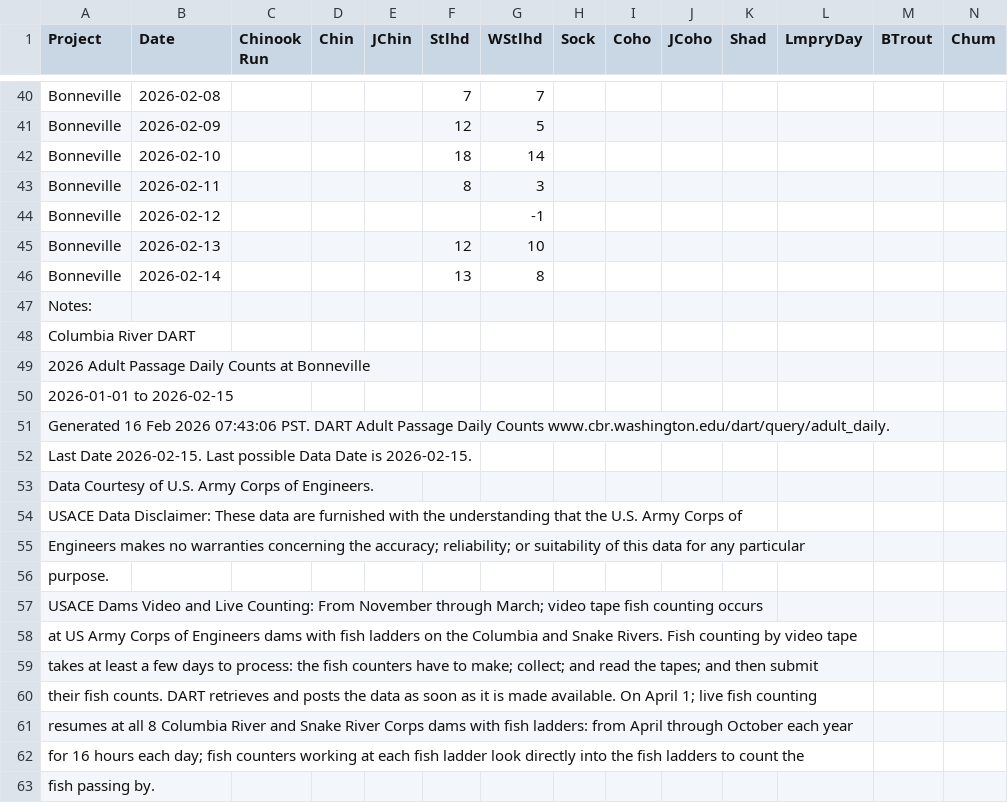
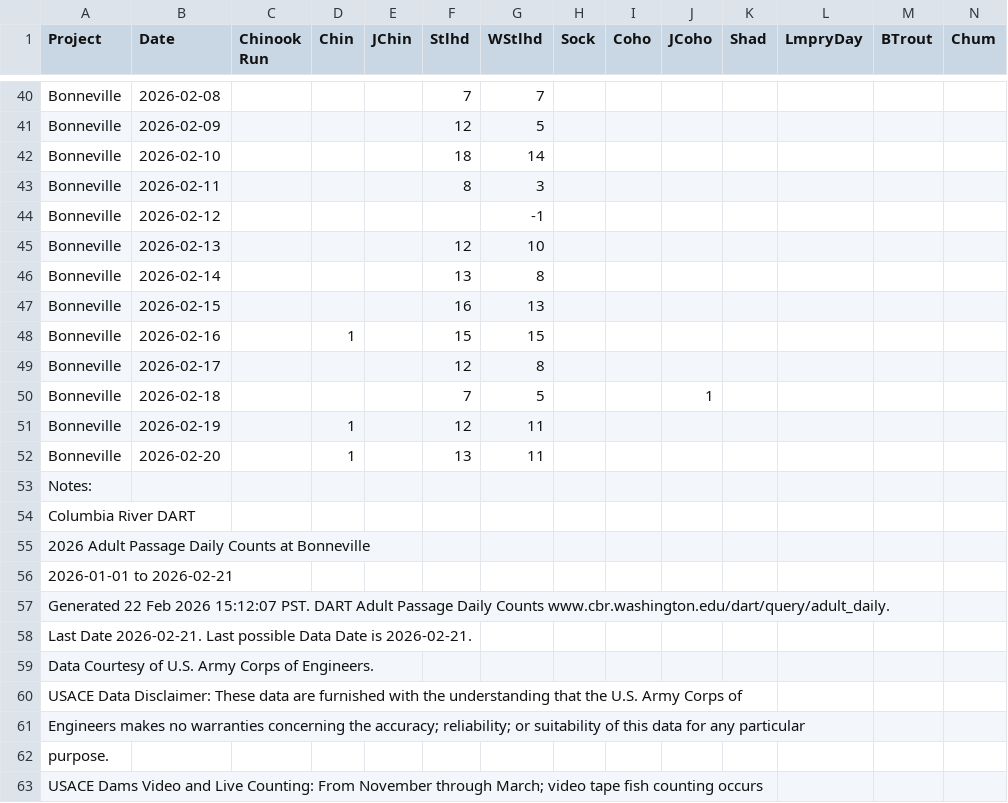
Before and after one commit to liu-zoe/orcasalmon, a CSV file: data/bonchinook/bon2026.csv, drawn as a sheet; only a part is shown, gaps mark what is left out; the shorter side is filled out with more unchanged rows; addresses are those after the commit; rows hold the shown columns only; the diff names each change by its address in the sheet, - before the commit and + after, or states it on an @@ line.

```diff
--- a/data/bonchinook/bon2026.csv
+++ b/data/bonchinook/bon2026.csv
+row 47: Bonneville | 2026-02-15 |  |  |  | 16 | 13
+row 48: Bonneville | 2026-02-16 |  | 1 |  | 15 | 15
+row 49: Bonneville | 2026-02-17 |  |  |  | 12 | 8
+row 50: Bonneville | 2026-02-18 |  |  |  | 7 | 5 |  |  | 1
+row 51: Bonneville | 2026-02-19 |  | 1 |  | 12 | 11
+row 52: Bonneville | 2026-02-20 |  | 1 |  | 13 | 11
-A56 (Project): 2026-01-01 to 2026-02-15
+A56 (Project): 2026-01-01 to 2026-02-21
-A57 (Project): Generated 16 Feb 2026 07:43:06 PST. DART…
+A57 (Project): Generated 22 Feb 2026 15:12:07 PST. DART…
-A58 (Project): Last Date 2026-02-15. Last possible Data Date is 2026-02-15.
+A58 (Project): Last Date 2026-02-21. Last possible Data Date is 2026-02-21.
```
Also changed, not shown: data/acartia/srkw_2026.csv.
